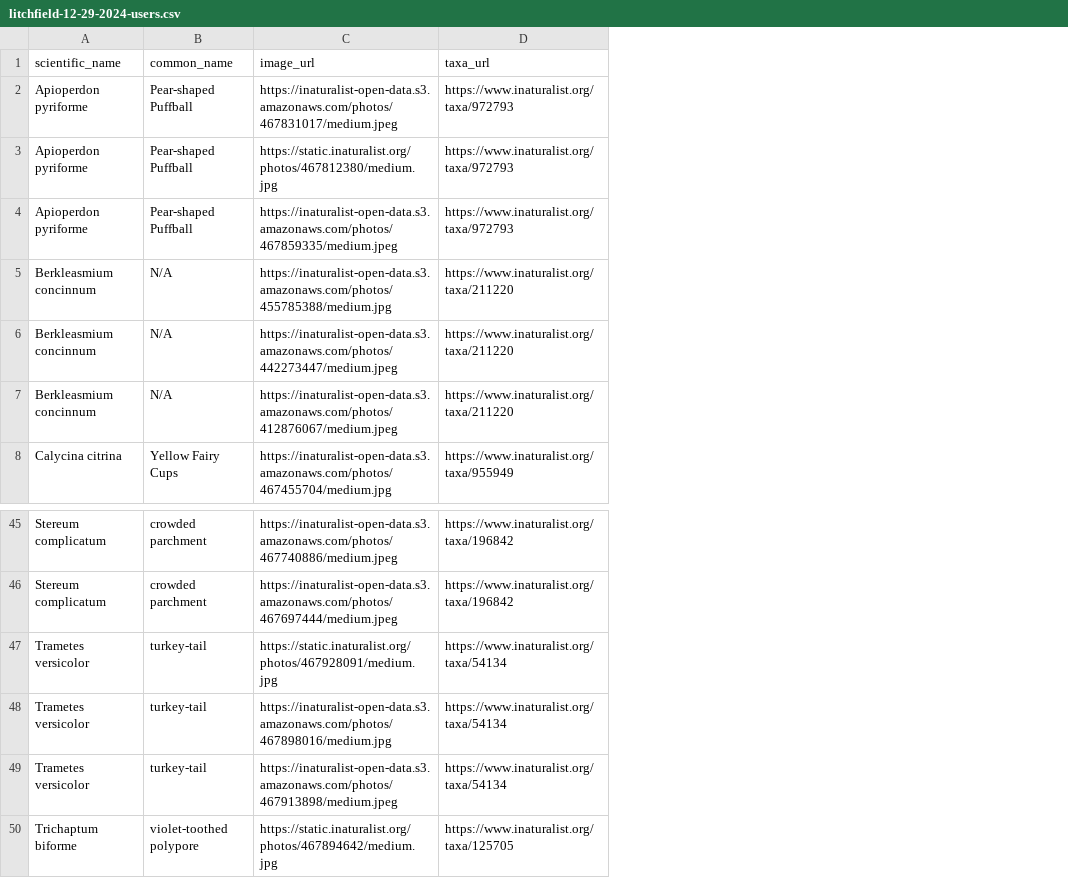
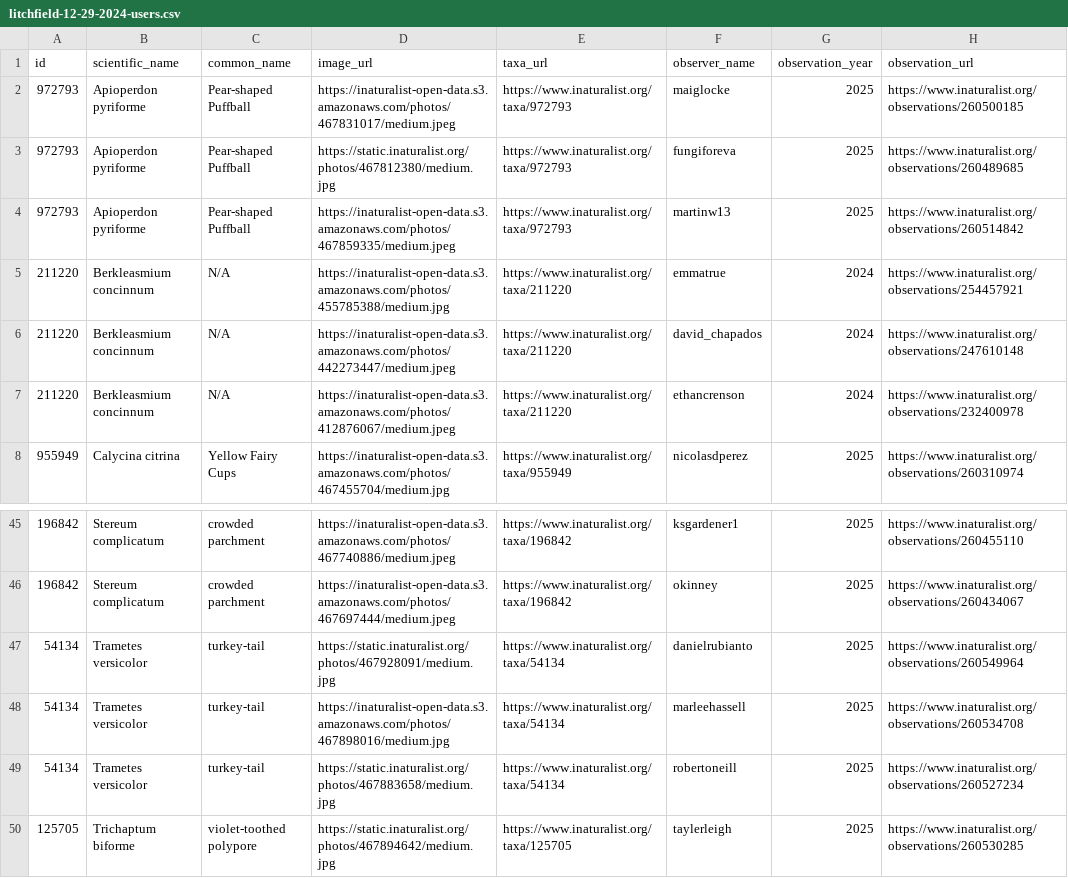
Before and after one commit to bruceMacLeod/inat-cards-backend, a CSV file: data/mmaforays/litchfield-12-29-2024-users.csv, drawn as a sheet; only a part is shown, gaps mark what is left out; addresses are those after the commit; the diff names each change by its address in the sheet, - before the commit and + after, or states it on an @@ line.

Commit message:
Updated data files

```diff
--- a/data/mmaforays/litchfield-12-29-2024-users.csv
+++ b/data/mmaforays/litchfield-12-29-2024-users.csv
+column A (id), rows 2-8: 972793 | 972793 | 972793 | 211220 | 211220 | 211220 | 955949; rows 45-50: 196842 | 196842 | 54134 | 54134 | 54134 | 125705
+column F (observer_name), rows 2-8: maiglocke | fungiforeva | martinw13 | emmatrue | david_chapados | ethancrenson | nicolasdperez; rows 45-50: ksgardener1 | okinney | danielrubianto | marleehassell | robertoneill | taylerleigh
+column G (observation_year), rows 2-8: 2025 | 2025 | 2025 | 2024 | 2024 | 2024 | 2025; rows 45-50: all 2025
+column H (observation_url), rows 2-8: https://www.inaturalist.org/observations/260500185 | https://www.inaturalist.org/observations/260489685 | https://www.inaturalist.org/observations/260514842 | https://www.inaturalist.org/observations/254457921 | https://www.inaturalist.org/observations/247610148 | https://www.inaturalist.org/observations/232400978 | https://www.inaturalist.org/observations/260310974; rows 45-50: https://www.inaturalist.org/observations/260455110 | https://www.inaturalist.org/observations/260434067 | https://www.inaturalist.org/observations/260549964 | https://www.inaturalist.org/observations/260534708 | https://www.inaturalist.org/observations/260527234 | https://www.inaturalist.org/observations/260530285
-D49 (image_url): https://inaturalist-open-data.s3.amazonaws.com/photos/467913898/medium.jpeg
+D49 (image_url): https://static.inaturalist.org/photos/467883658/medium.jpg
```
Also changed, not shown: data/uploads/macleod-obs-users.csv, 1 other file.
